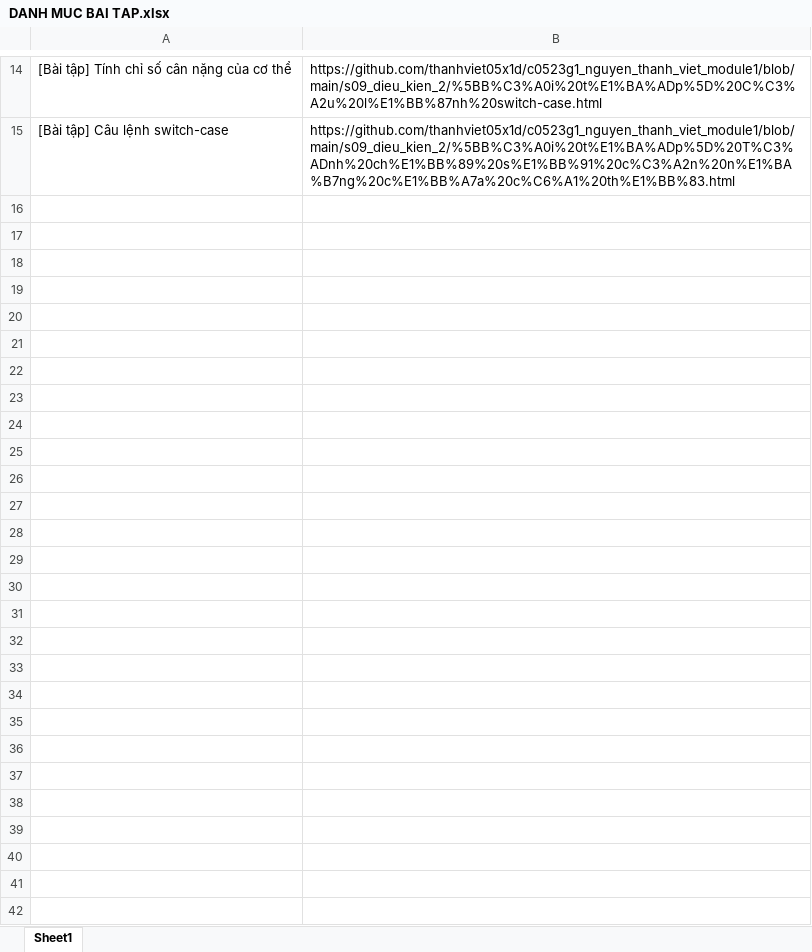
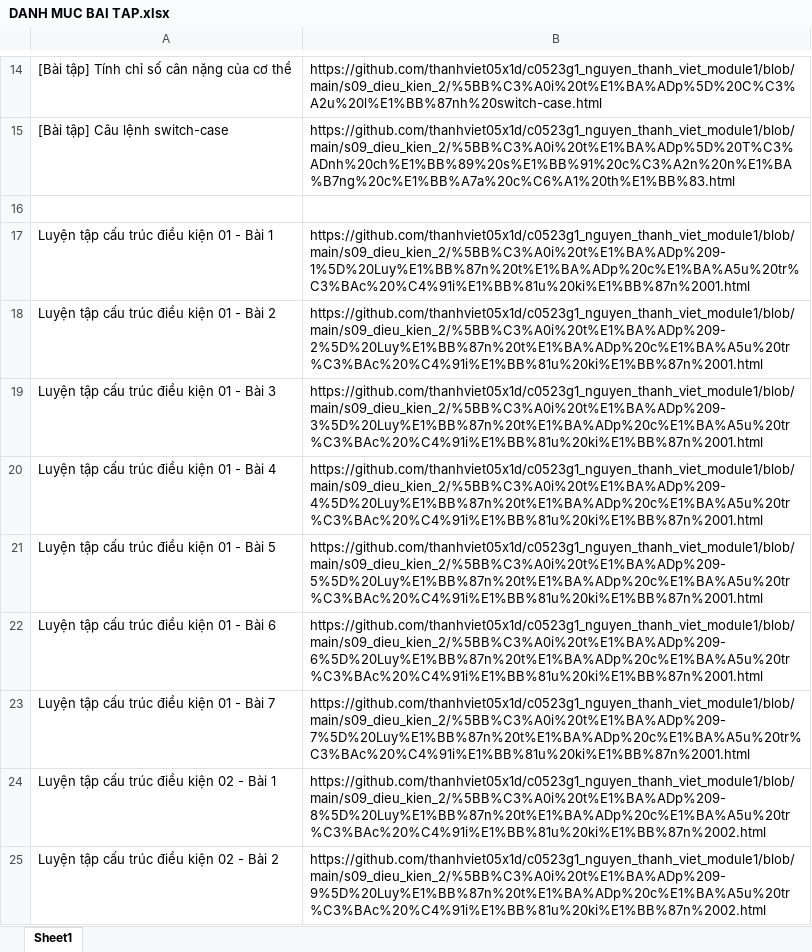
Before and after one commit to thanhviet05x1d/c0523g1_nguyen_thanh_viet_module1, an Excel workbook: DANH MUC BAI TAP.xlsx, sheet Sheet1, drawn as a sheet; only a part is shown, gaps mark what is left out; values as stored, in another font and other column widths than the file's, no borders; the diff covers the shown part only; the diff names each change by its address in the sheet, - before the commit and + after, or states it on an @@ line.

```diff
--- a/DANH MUC BAI TAP.xlsx (sheet Sheet1)
+++ b/DANH MUC BAI TAP.xlsx (sheet Sheet1)
+row 16: (empty)
+row 17: Luyện tập cấu trúc điều kiện 01 - Bài 1 | https://github.com/thanhviet05x1d/c0523g1_nguyen_thanh_viet_module1/blob/main/s09_dieu_kien_2/%5BB%C3%A0i%20t%E1%BA%ADp%209-1%5D%20Luy%E1%BB%87n%20t%E1%BA%ADp%20c%E1%BA%A5u%20tr%C3%BAc%20%C4%91i%E1%BB%81u%20ki%E1%BB%87n%2001.html
+row 18: Luyện tập cấu trúc điều kiện 01 - Bài 2 | https://github.com/thanhviet05x1d/c0523g1_nguyen_thanh_viet_module1/blob/main/s09_dieu_kien_2/%5BB%C3%A0i%20t%E1%BA%ADp%209-2%5D%20Luy%E1%BB%87n%20t%E1%BA%ADp%20c%E1%BA%A5u%20tr%C3%BAc%20%C4%91i%E1%BB%81u%20ki%E1%BB%87n%2001.html
+row 19: Luyện tập cấu trúc điều kiện 01 - Bài 3 | https://github.com/thanhviet05x1d/c0523g1_nguyen_thanh_viet_module1/blob/main/s09_dieu_kien_2/%5BB%C3%A0i%20t%E1%BA%ADp%209-3%5D%20Luy%E1%BB%87n%20t%E1%BA%ADp%20c%E1%BA%A5u%20tr%C3%BAc%20%C4%91i%E1%BB%81u%20ki%E1%BB%87n%2001.html
+row 20: Luyện tập cấu trúc điều kiện 01 - Bài 4 | https://github.com/thanhviet05x1d/c0523g1_nguyen_thanh_viet_module1/blob/main/s09_dieu_kien_2/%5BB%C3%A0i%20t%E1%BA%ADp%209-4%5D%20Luy%E1%BB%87n%20t%E1%BA%ADp%20c%E1%BA%A5u%20tr%C3%BAc%20%C4%91i%E1%BB%81u%20ki%E1%BB%87n%2001.html
+row 21: Luyện tập cấu trúc điều kiện 01 - Bài 5 | https://github.com/thanhviet05x1d/c0523g1_nguyen_thanh_viet_module1/blob/main/s09_dieu_kien_2/%5BB%C3%A0i%20t%E1%BA%ADp%209-5%5D%20Luy%E1%BB%87n%20t%E1%BA%ADp%20c%E1%BA%A5u%20tr%C3%BAc%20%C4%91i%E1%BB%81u%20ki%E1%BB%87n%2001.html
+row 22: Luyện tập cấu trúc điều kiện 01 - Bài 6 | https://github.com/thanhviet05x1d/c0523g1_nguyen_thanh_viet_module1/blob/main/s09_dieu_kien_2/%5BB%C3%A0i%20t%E1%BA%ADp%209-6%5D%20Luy%E1%BB%87n%20t%E1%BA%ADp%20c%E1%BA%A5u%20tr%C3%BAc%20%C4%91i%E1%BB%81u%20ki%E1%BB%87n%2001.html
+row 23: Luyện tập cấu trúc điều kiện 01 - Bài 7 | https://github.com/thanhviet05x1d/c0523g1_nguyen_thanh_viet_module1/blob/main/s09_dieu_kien_2/%5BB%C3%A0i%20t%E1%BA%ADp%209-7%5D%20Luy%E1%BB%87n%20t%E1%BA%ADp%20c%E1%BA%A5u%20tr%C3%BAc%20%C4%91i%E1%BB%81u%20ki%E1%BB%87n%2001.html
+row 24: Luyện tập cấu trúc điều kiện 02 - Bài 1 | https://github.com/thanhviet05x1d/c0523g1_nguyen_thanh_viet_module1/blob/main/s09_dieu_kien_2/%5BB%C3%A0i%20t%E1%BA%ADp%209-8%5D%20Luy%E1%BB%87n%20t%E1%BA%ADp%20c%E1%BA%A5u%20tr%C3%BAc%20%C4%91i%E1%BB%81u%20ki%E1%BB%87n%2002.html
+row 25: Luyện tập cấu trúc điều kiện 02 - Bài 2 | https://github.com/thanhviet05x1d/c0523g1_nguyen_thanh_viet_module1/blob/main/s09_dieu_kien_2/%5BB%C3%A0i%20t%E1%BA%ADp%209-9%5D%20Luy%E1%BB%87n%20t%E1%BA%ADp%20c%E1%BA%A5u%20tr%C3%BAc%20%C4%91i%E1%BB%81u%20ki%E1%BB%87n%2002.html
```
Also changed, not shown: 10 added rows elsewhere in this sheet, 7 other files.
